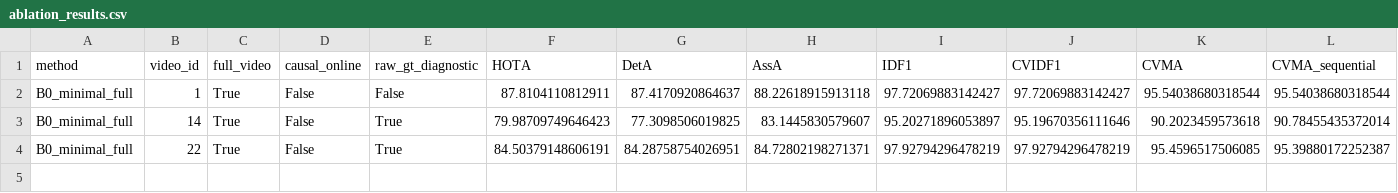
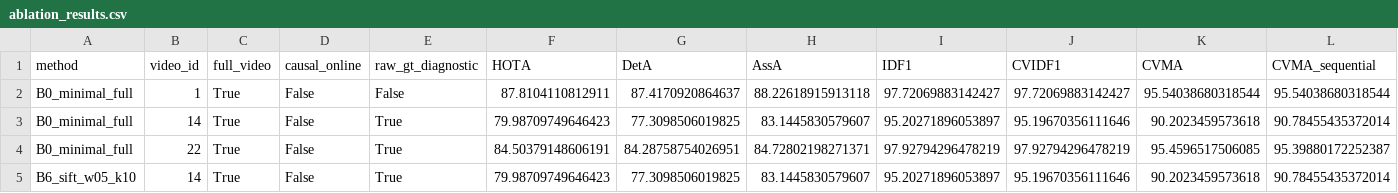
Before and after one commit to LYQ1107/WWW, a CSV file: results/ablation_results.csv, drawn as a sheet; only a part is shown; rows hold the shown columns only; the diff names each change by its address in the sheet, - before the commit and + after, or states it on an @@ line.

```diff
--- a/results/ablation_results.csv
+++ b/results/ablation_results.csv
+row 5: B6_sift_w05_k10 | 14 | True | False | True | 79.98709749646423 | 77.3098506019825 | 83.1445830579607 | 95.20271896053897 | 95.19670356111646 | 90.2023459573618 | 90.78455435372014
```
Also changed, not shown: results/geometry_validation.csv, results/runtime_results.csv, 22 other files.
